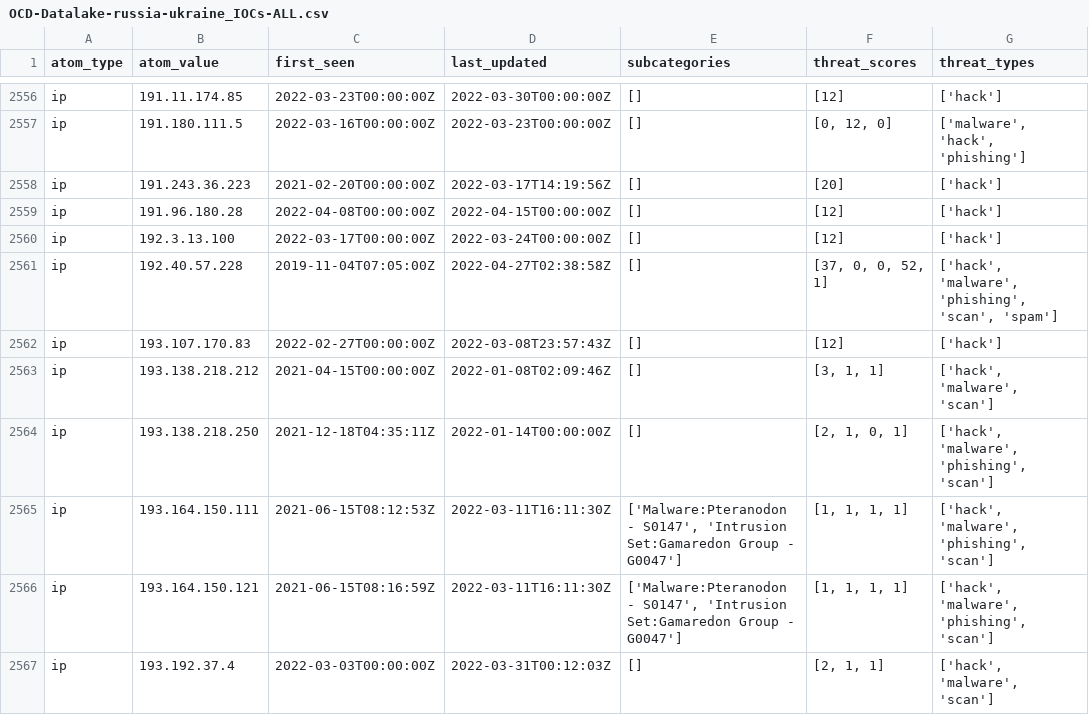
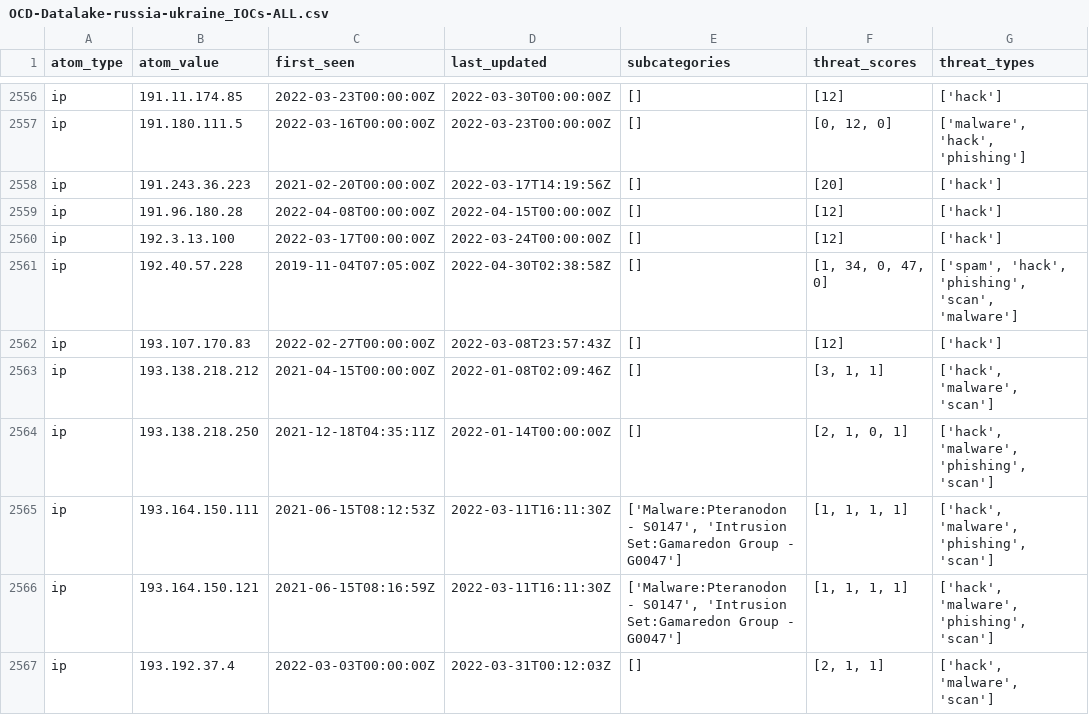
Before and after one commit to Orange-Cyberdefense/russia-ukraine_IOCs, a CSV file: OCD-Datalake-russia-ukraine_IOCs-ALL.csv, drawn as a sheet; only a part is shown, gaps mark what is left out.

Commit message:
Automatic iocs update 2022-04-30-04:56:02

```diff
--- a/OCD-Datalake-russia-ukraine_IOCs-ALL.csv
+++ b/OCD-Datalake-russia-ukraine_IOCs-ALL.csv
@@ -2560,3 +2560,3 @@ ip,191.96.180.28,2022-04-08T00:00:00Z,2022-04-15T00:00:00Z,[],[12],['hack']
 ip,192.3.13.100,2022-03-17T00:00:00Z,2022-03-24T00:00:00Z,[],[12],['hack']
-ip,192.40.57.228,2019-11-04T07:05:00Z,2022-04-27T02:38:58Z,[],"[37, 0, 0, 52, 1]","['hack', 'malware', 'phishing', 'scan', 'spam']"
+ip,192.40.57.228,2019-11-04T07:05:00Z,2022-04-30T02:38:58Z,[],"[1, 34, 0, 47, 0]","['spam', 'hack', 'phishing', 'scan', 'malware']"
 ip,193.107.170.83,2022-02-27T00:00:00Z,2022-03-08T23:57:43Z,[],[12],['hack']
```
